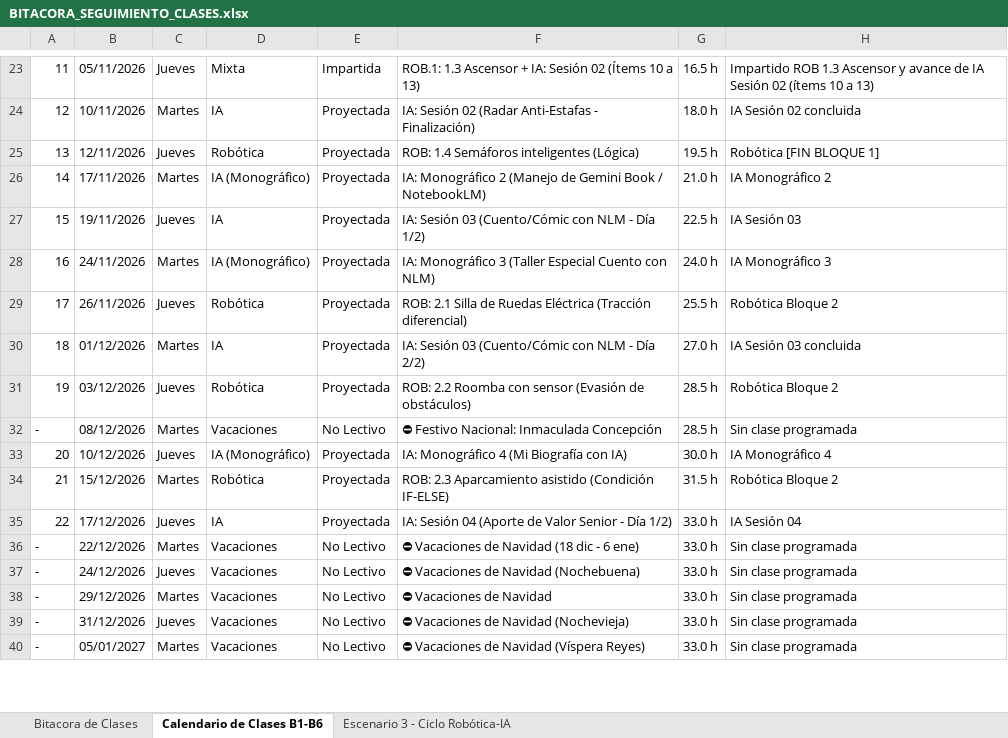
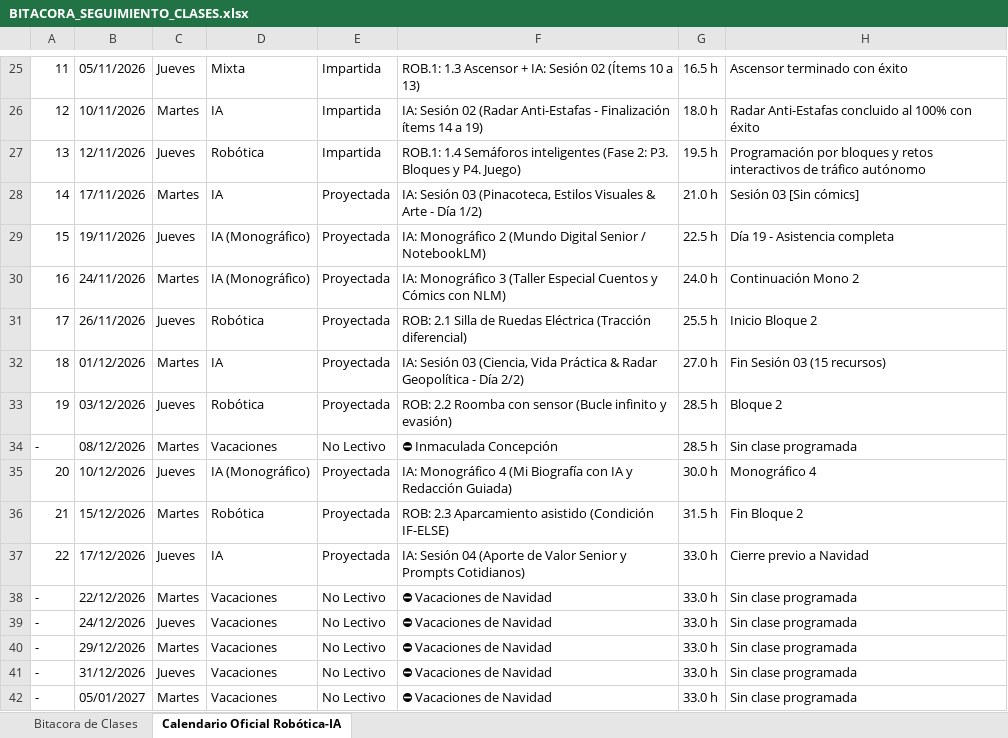
Before and after one commit to javiercursocorreo-gif/Curso-Robotica-IA-Comun, an Excel workbook: SEGUIMIENTO DEL CALENDARIO/BITACORA_SEGUIMIENTO_CLASES.xlsx, sheet Calendario Oficial Robótica-IA, drawn as a sheet; only a part is shown, gaps mark what is left out; values as stored, in another font and other column widths than the file's, no cell formats; addresses are those after the commit; the diff covers the shown part only; the diff names each change by its address in the sheet, - before the commit and + after, or states it on an @@ line.

Commit message:
feat(calendario): registrar Clase 12 (fin Sesion 02) y Clase 13 (ROB 1.4 Semaforos P3 y P4) con 13 impartidas y 46 restantes

```diff
--- a/SEGUIMIENTO DEL CALENDARIO/BITACORA_SEGUIMIENTO_CLASES.xlsx (sheet Calendario Oficial Robótica-IA)
+++ b/SEGUIMIENTO DEL CALENDARIO/BITACORA_SEGUIMIENTO_CLASES.xlsx (sheet Calendario Oficial Robótica-IA)
-sheet tab: Calendario de Clases B1-B6
+sheet tab: Calendario Oficial Robótica-IA
-sheet tab: Escenario 3 - Ciclo Robótica-IA
@@ column A renumbered between rows 1 and 81 @@
-H25: Impartido ROB 1.3 Ascensor y avance de IA Sesión 02 (ítems 10 a 13)
+H25: Ascensor terminado con éxito
-E26:E27: Proyectada
+E26:E27: Impartida
-F26: …Anti-Estafas - Finalización)
+F26: …Anti-Estafas - Finalización ítems 14 a 19)
-H26: IA Sesión 02 concluida
+H26: Radar Anti-Estafas concluido al 100% con éxito
-F27: ROB: 1.4 Semáforos inteligentes (Lógica)
+F27: ROB.1: 1.4 Semáforos inteligentes (Fase 2: P3. Bloques y P4. Juego)
-H27: Robótica [FIN BLOQUE 1]
+H27: Programación por bloques y retos interactivos de tráfico autónomo
-D28: IA (Monográfico)
+D28: IA
-F28: IA: Monográfico 2 (Manejo de Gemini Book / NotebookLM)
+F28: IA: Sesión 03 (Pinacoteca, Estilos Visuales & Arte - Día 1/2)
-H28: IA Monográfico 2
+H28: Sesión 03 [Sin cómics]
-D29: IA
+D29: IA (Monográfico)
-F29: IA: Sesión 03 (Cuento/Cómic con NLM - Día 1/2)
+F29: IA: Monográfico 2 (Mundo Digital Senior / NotebookLM)
-H29: IA Sesión 03
+H29: Día 19 - Asistencia completa
-F30: …(Taller Especial Cuento con NLM)
+F30: …(Taller Especial Cuentos y Cómics con NLM)
-H30: IA Monográfico 3
+H30: Continuación Mono 2
-H31: Robótica Bloque 2
+H31: Inicio Bloque 2
-F32: …Sesión 03 (Cuento/Cómic con NLM - Día…
+F32: …Sesión 03 (Ciencia, Vida Práctica & Radar Geopolítica - Día…
-H32: IA Sesión 03 concluida
+H32: Fin Sesión 03 (15 recursos)
-F33: …con sensor (Evasión de obstáculos)
+F33: …con sensor (Bucle infinito y evasión)
-H33: Robótica Bloque 2
+H33: Bloque 2
-F34: ⛔ Festivo Nacional: Inmaculada Concepción
+F34: ⛔ Inmaculada Concepción
-F35: …Biografía con IA)
+F35: …Biografía con IA y Redacción Guiada)
-H35: IA Monográfico 4
+H35: Monográfico 4
-H36: Robótica Bloque 2
+H36: Fin Bloque 2
-F37: …Valor Senior - Día 1/2)
+F37: …Valor Senior y Prompts Cotidianos)
-H37: IA Sesión 04
+H37: Cierre previo a Navidad
-F38: ⛔ Vacaciones de Navidad (18 dic - 6 ene)
+F38: ⛔ Vacaciones de Navidad
-F39: ⛔ Vacaciones de Navidad (Nochebuena)
+F39: ⛔ Vacaciones de Navidad
-F41: ⛔ Vacaciones de Navidad (Nochevieja)
+F41: ⛔ Vacaciones de Navidad
-F42: ⛔ Vacaciones de Navidad (Víspera Reyes)
+F42: ⛔ Vacaciones de Navidad
```
Also changed, not shown: 6 added rows, 4 removed rows and 170 edited cells elsewhere in this sheet, sheet Bitacora de Clases, cell formats, 2 other files.
